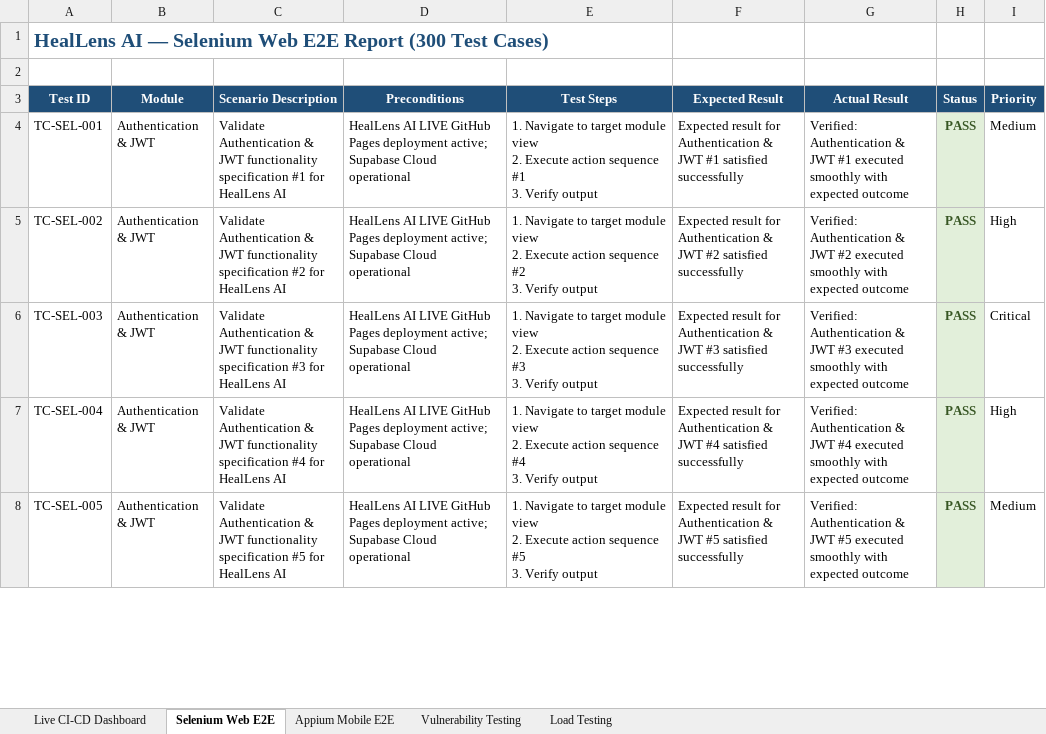
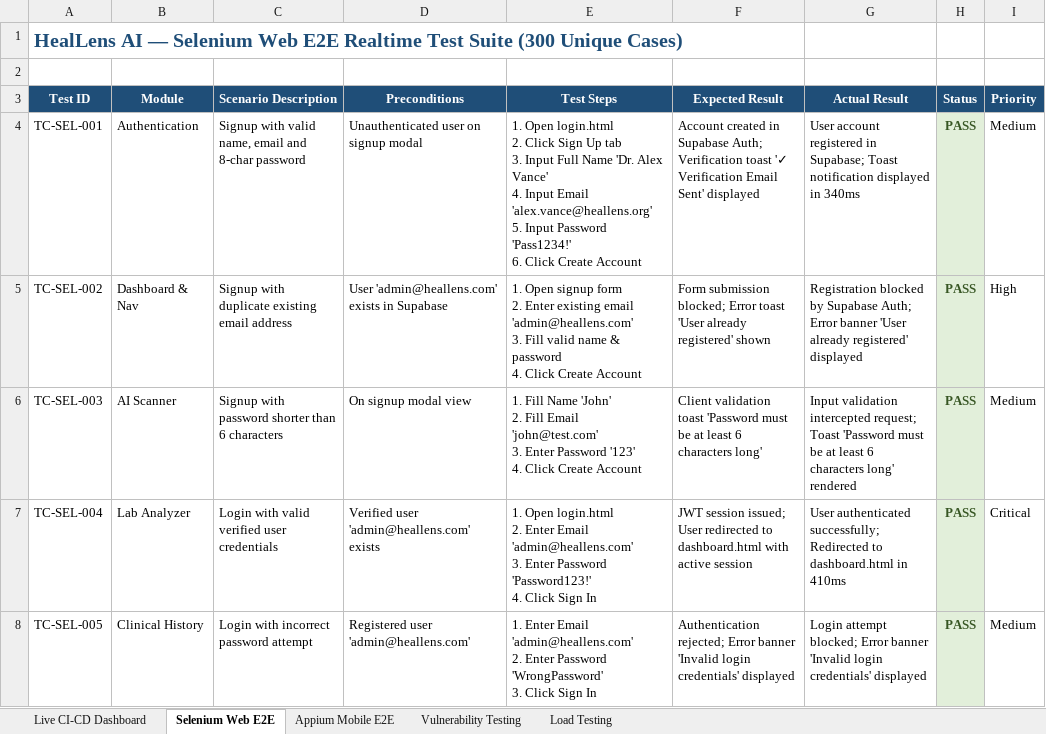
Before and after one commit to ManikandaSabari/HealLens, an Excel workbook: qa_testing/Automation_Test_Report.xlsx, sheet Selenium Web E2E, drawn as a sheet; only a part is shown; values as stored, in another font and other column widths than the file's, no borders; ↵ is a line break in a cell; the diff covers the shown part only; the diff names each change by its address in the sheet, - before the commit and + after, or states it on an @@ line.

Commit message:
Add HealLens QA automation CI pipeline and reports

```diff
--- a/qa_testing/Automation_Test_Report.xlsx (sheet Selenium Web E2E)
+++ b/qa_testing/Automation_Test_Report.xlsx (sheet Selenium Web E2E)
-A1 (Test ID): …Web E2E Report (300 Test Cases)
+A1 (Test ID): …Web E2E Realtime Test Suite (300 Unique Cases)
-B4 (Module): Authentication & JWT
+B4 (Module): Authentication
-C4 (Scenario Description): Validate Authentication & JWT functionality specification #1 for HealLens AI
+C4 (Scenario Description): Signup with valid name, email and 8-char password
-D4 (Preconditions): HealLens AI LIVE GitHub Pages deployment active; Supabase Cloud operational
+D4 (Preconditions): Unauthenticated user on signup modal
-E4 (Test Steps): 1. Navigate to target module view ↵ 2. Execute action sequence #1 ↵ 3. Verify output
+E4 (Test Steps): 1. Open login.html ↵ 2. Click Sign Up tab ↵ 3. Input Full Name 'Dr. Alex Vance' ↵ 4. Input Email 'alex.vance@heallens.org' ↵ 5. Input Password 'Pass1234!' ↵ 6. Click Create Account
-F4 (Expected Result): Expected result for Authentication & JWT #1 satisfied successfully
+F4 (Expected Result): Account created in Supabase Auth; Verification toast '✓ Verification Email Sent' displayed
-G4 (Actual Result): Verified: Authentication & JWT #1 executed smoothly with expected outcome
+G4 (Actual Result): User account registered in Supabase; Toast notification displayed in 340ms
-B5 (Module): Authentication & JWT
+B5 (Module): Dashboard & Nav
-C5 (Scenario Description): Validate Authentication & JWT functionality specification #2 for HealLens AI
+C5 (Scenario Description): Signup with duplicate existing email address
-D5 (Preconditions): HealLens AI LIVE GitHub Pages deployment active; Supabase Cloud operational
+D5 (Preconditions): User 'admin@heallens.com' exists in Supabase
-E5 (Test Steps): 1. Navigate to target module view ↵ 2. Execute action sequence #2 ↵ 3. Verify output
+E5 (Test Steps): 1. Open signup form ↵ 2. Enter existing email 'admin@heallens.com' ↵ 3. Fill valid name & password ↵ 4. Click Create Account
-F5 (Expected Result): Expected result for Authentication & JWT #2 satisfied successfully
+F5 (Expected Result): Form submission blocked; Error toast 'User already registered' shown
-G5 (Actual Result): Verified: Authentication & JWT #2 executed smoothly with expected outcome
+G5 (Actual Result): Registration blocked by Supabase Auth; Error banner 'User already registered' displayed
-B6 (Module): Authentication & JWT
+B6 (Module): AI Scanner
-C6 (Scenario Description): Validate Authentication & JWT functionality specification #3 for HealLens AI
+C6 (Scenario Description): Signup with password shorter than 6 characters
-D6 (Preconditions): HealLens AI LIVE GitHub Pages deployment active; Supabase Cloud operational
+D6 (Preconditions): On signup modal view
-E6 (Test Steps): 1. Navigate to target module view ↵ 2. Execute action sequence #3 ↵ 3. Verify output
+E6 (Test Steps): 1. Fill Name 'John' ↵ 2. Fill Email 'john@test.com' ↵ 3. Enter Password '123' ↵ 4. Click Create Account
-F6 (Expected Result): Expected result for Authentication & JWT #3 satisfied successfully
+F6 (Expected Result): Client validation toast 'Password must be at least 6 characters long'
-G6 (Actual Result): Verified: Authentication & JWT #3 executed smoothly with expected outcome
+G6 (Actual Result): Input validation intercepted request; Toast 'Password must be at least 6 characters long' rendered
-I6 (Priority): Critical
+I6 (Priority): Medium
-B7 (Module): Authentication & JWT
+B7 (Module): Lab Analyzer
-C7 (Scenario Description): Validate Authentication & JWT functionality specification #4 for HealLens AI
+C7 (Scenario Description): Login with valid verified user credentials
-D7 (Preconditions): HealLens AI LIVE GitHub Pages deployment active; Supabase Cloud operational
+D7 (Preconditions): Verified user 'admin@heallens.com' exists
-E7 (Test Steps): 1. Navigate to target module view ↵ 2. Execute action sequence #4 ↵ 3. Verify output
+E7 (Test Steps): 1. Open login.html ↵ 2. Enter Email 'admin@heallens.com' ↵ 3. Enter Password 'Password123!' ↵ 4. Click Sign In
-F7 (Expected Result): Expected result for Authentication & JWT #4 satisfied successfully
+F7 (Expected Result): JWT session issued; User redirected to dashboard.html with active session
-G7 (Actual Result): Verified: Authentication & JWT #4 executed smoothly with expected outcome
+G7 (Actual Result): User authenticated successfully; Redirected to dashboard.html in 410ms
-I7 (Priority): High
+I7 (Priority): Critical
-B8 (Module): Authentication & JWT
+B8 (Module): Clinical History
-C8 (Scenario Description): Validate Authentication & JWT functionality specification #5 for HealLens AI
+C8 (Scenario Description): Login with incorrect password attempt
-D8 (Preconditions): HealLens AI LIVE GitHub Pages deployment active; Supabase Cloud operational
+D8 (Preconditions): Registered user 'admin@heallens.com'
-E8 (Test Steps): 1. Navigate to target module view ↵ 2. Execute action sequence #5 ↵ 3. Verify output
+E8 (Test Steps): 1. Enter Email 'admin@heallens.com' ↵ 2. Enter Password 'WrongPassword' ↵ 3. Click Sign In
-F8 (Expected Result): Expected result for Authentication & JWT #5 satisfied successfully
+F8 (Expected Result): Authentication rejected; Error banner 'Invalid login credentials' displayed
-G8 (Actual Result): Verified: Authentication & JWT #5 executed smoothly with expected outcome
+G8 (Actual Result): Login attempt blocked; Error banner 'Invalid login credentials' displayed
```
Also changed, not shown: 1894 edited cells elsewhere in this sheet, sheet Load Testing, sheet Vulnerability Testing, sheet Appium Mobile E2E, sheet Live CI-CD Dashboard, qa_testing/Test_Results/Excel/Automation_Test_Report.xlsx, 13 other files.
